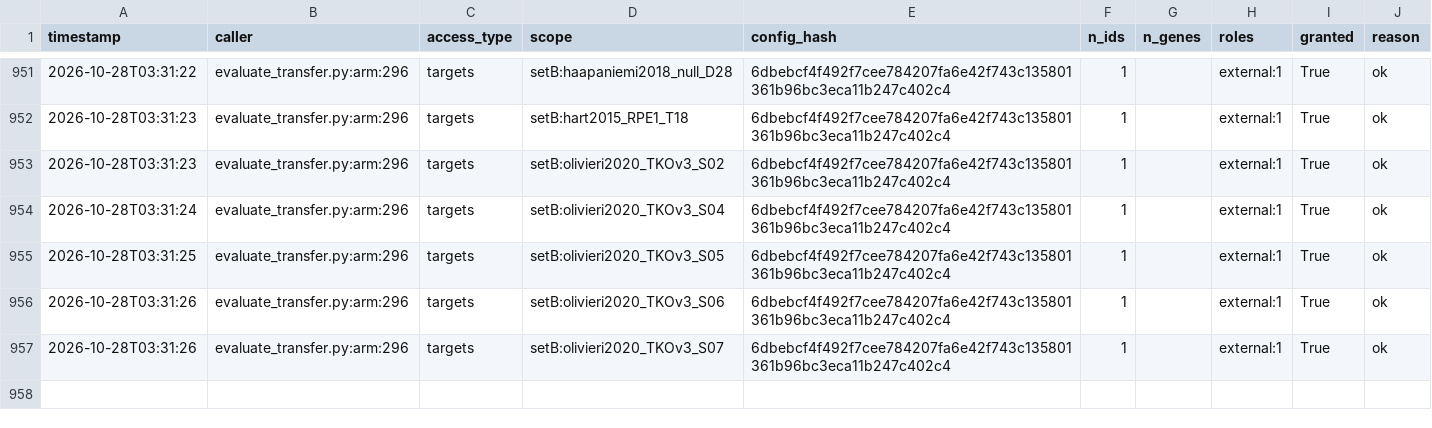
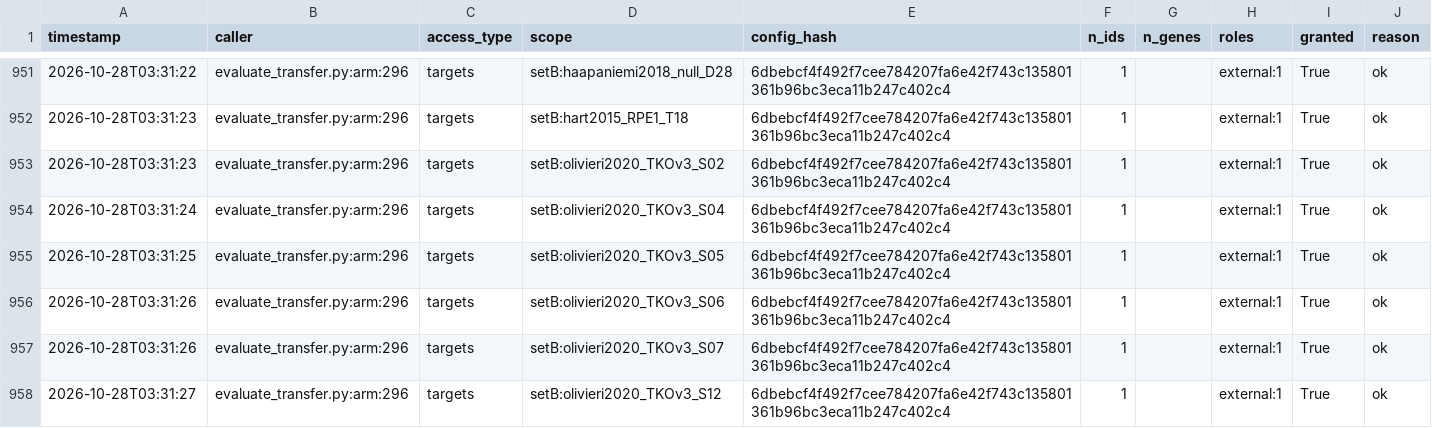
Before and after one commit to QuantitativeBiology/ai-hackathon-cancer_essentiality, a CSV file: results/test_access_log.csv, drawn as a sheet; only a part is shown, gaps mark what is left out; the diff names each change by its address in the sheet, - before the commit and + after, or states it on an @@ line.

Commit message:
G6 access log (before b2 setB:brown2019_WT_Durocher_T3)

```diff
--- a/results/test_access_log.csv
+++ b/results/test_access_log.csv
+row 958: 2026-10-28T03:31:27 | evaluate_transfer.py:arm:296 | targets | setB:olivieri2020_TKOv3_S12 | 6dbebcf4f492f7cee784207fa6e42f743c135801361b96bc3eca11b247c402c4 | 1 |  | external:1 | True | ok
```
